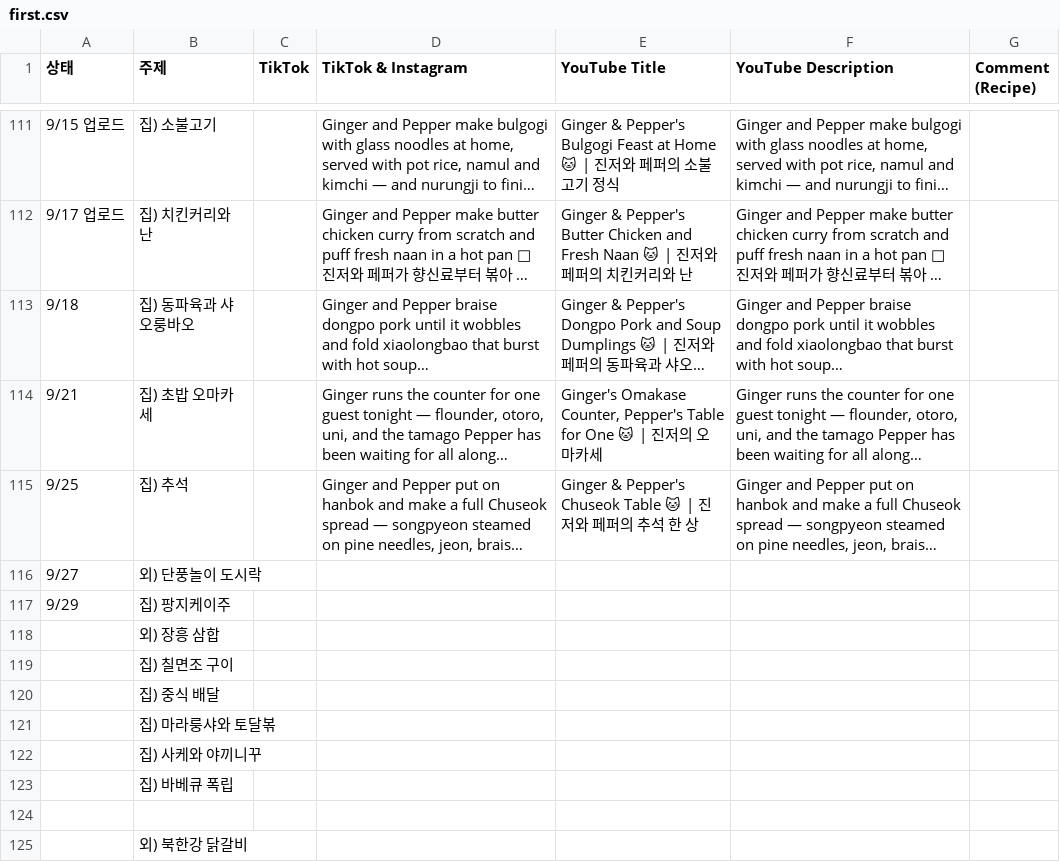
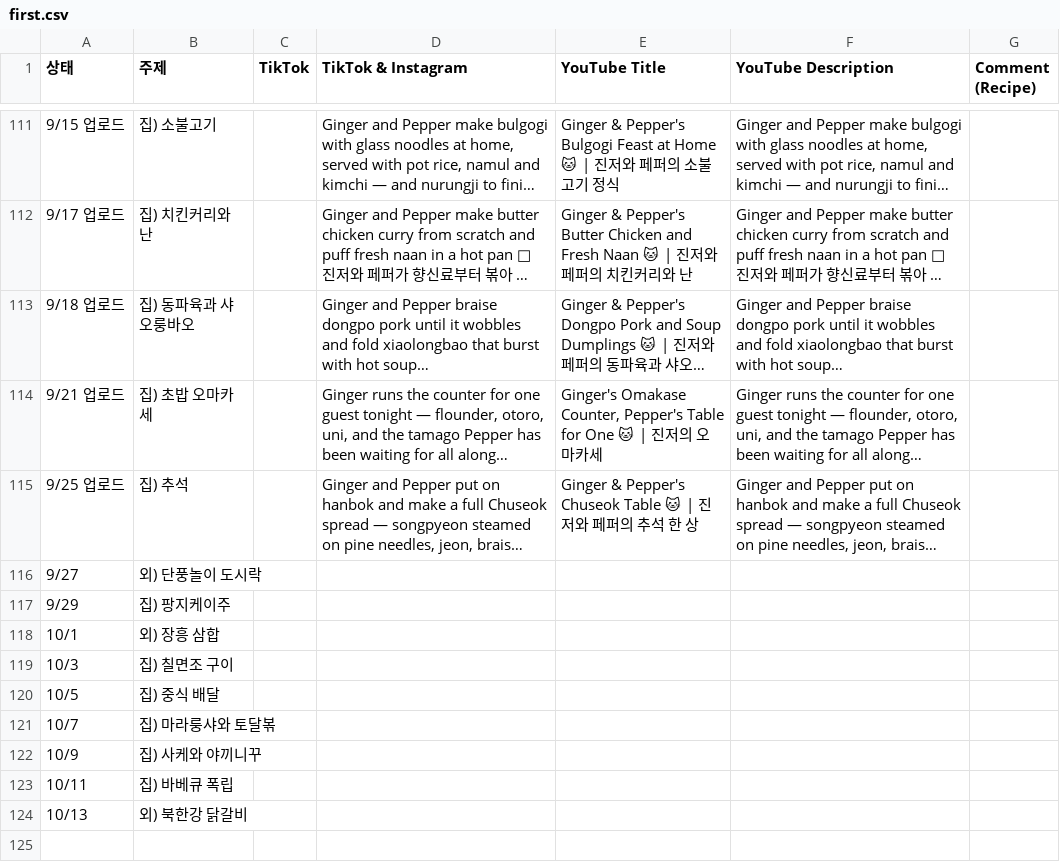
Before and after one commit to nyongtube/nyongtube.github.io, a CSV file: first.csv, drawn as a sheet; only a part is shown, gaps mark what is left out; long unchanged cells end in …; removed rows and columns are numbered as before the commit, all else as after; the diff names each change by its address in the sheet, - before the commit and + after, or states it on an @@ line.

```diff
--- a/first.csv
+++ b/first.csv
-A113 (상태): 9/18
+A113 (상태): 9/18 업로드
-A114 (상태): 9/21
+A114 (상태): 9/21 업로드
-A115 (상태): 9/25
+A115 (상태): 9/25 업로드
-A118 (상태): (empty)
+A118 (상태): 10/1
-A119 (상태): (empty)
+A119 (상태): 10/3
-A120 (상태): (empty)
+A120 (상태): 10/5
-A121 (상태): (empty)
+A121 (상태): 10/7
-A122 (상태): (empty)
+A122 (상태): 10/9
-A123 (상태): (empty)
+A123 (상태): 10/11
-row 124: (empty)
-A124 (상태): (empty)
+A124 (상태): 10/13
```
